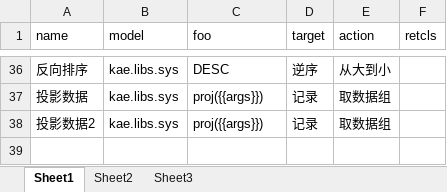
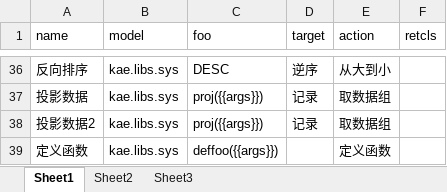
Before and after one commit to hotlinv/kaelang, an Excel workbook: 训练语料/基本意图.xlsx, sheet Sheet1, drawn as a sheet; only a part is shown, gaps mark what is left out; values as stored, in another font and other column widths than the file's, no borders; the diff names each change by its address in the sheet, - before the commit and + after, or states it on an @@ line.

```diff
--- a/训练语料/基本意图.xlsx (sheet Sheet1)
+++ b/训练语料/基本意图.xlsx (sheet Sheet1)
+row 39: 定义函数 | kae.libs.sys | deffoo({{args}}) |  | 定义函数
```
Also changed, not shown: 6 other files.
